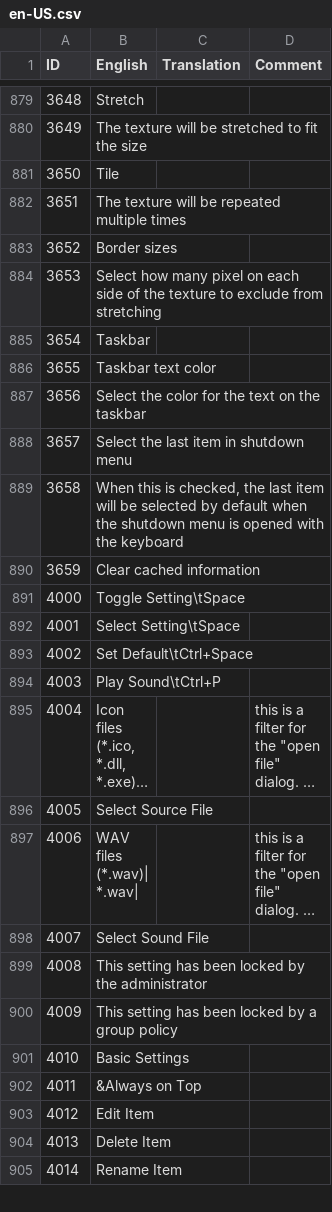
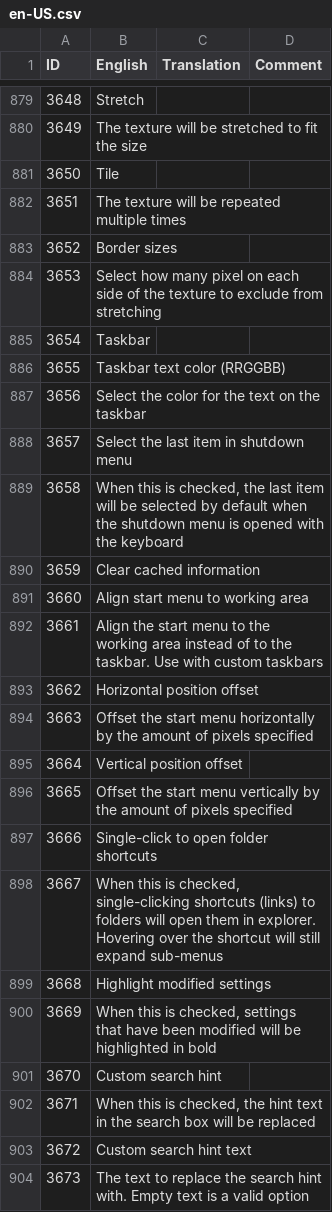
Before and after one commit to Olivia6841/Retro-Shell, a CSV file: Src/Localization/English/en-US.csv, drawn as a sheet; only a part is shown, gaps mark what is left out; the shorter side is filled out with more unchanged rows; long unchanged cells end in …; the diff covers the shown part only; the diff names each change by its address in the sheet, - before the commit and + after, or states it on an @@ line.

```diff
--- a/Src/Localization/English/en-US.csv
+++ b/Src/Localization/English/en-US.csv
-B886 (English): Taskbar text color
+B886 (English): Taskbar text color (RRGGBB)
+row 891: 3660 | Align start menu to working area
+row 892: 3661 | Align the start menu to the working area instead of to the taskbar. Use with custom taskbars
+row 893: 3662 | Horizontal position offset
+row 894: 3663 | Offset the start menu horizontally by the amount of pixels specified
+row 895: 3664 | Vertical position offset
+row 896: 3665 | Offset the start menu vertically by the amount of pixels specified
+row 897: 3666 | Single-click to open folder shortcuts
+row 898: 3667 | When this is checked, single-clicking shortcuts (links) to folders will open them in explorer. Hovering over the shortcut will still expand sub-menus
+row 899: 3668 | Highlight modified settings
+row 900: 3669 | When this is checked, settings that have been modified will be highlighted in bold
+row 901: 3670 | Custom search hint
+row 902: 3671 | When this is checked, the hint text in the search box will be replaced
+row 903: 3672 | Custom search hint text
+row 904: 3673 | The text to replace the search hint with. Empty text is a valid option
```
Also changed, not shown: 28 added rows, 12 removed rows, 28 edited cells and row numbers in column A elsewhere in this file, 10 other files.
